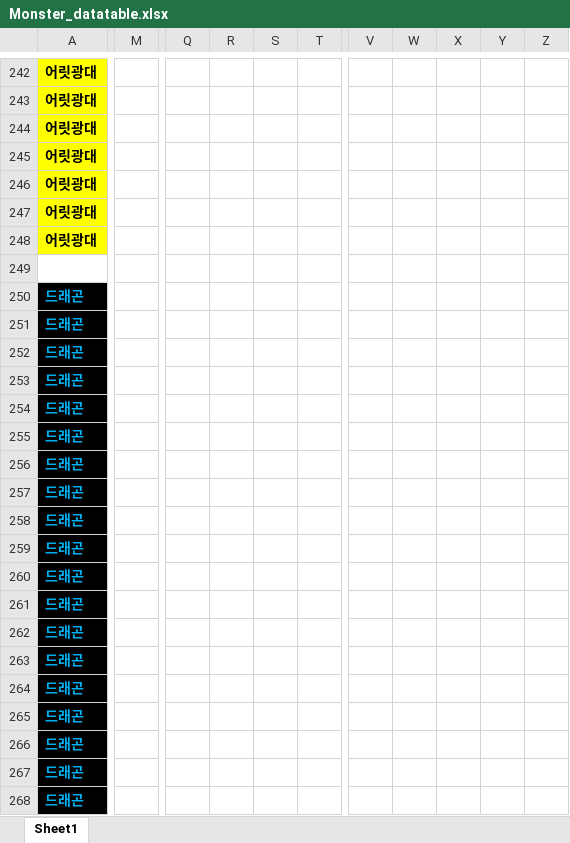
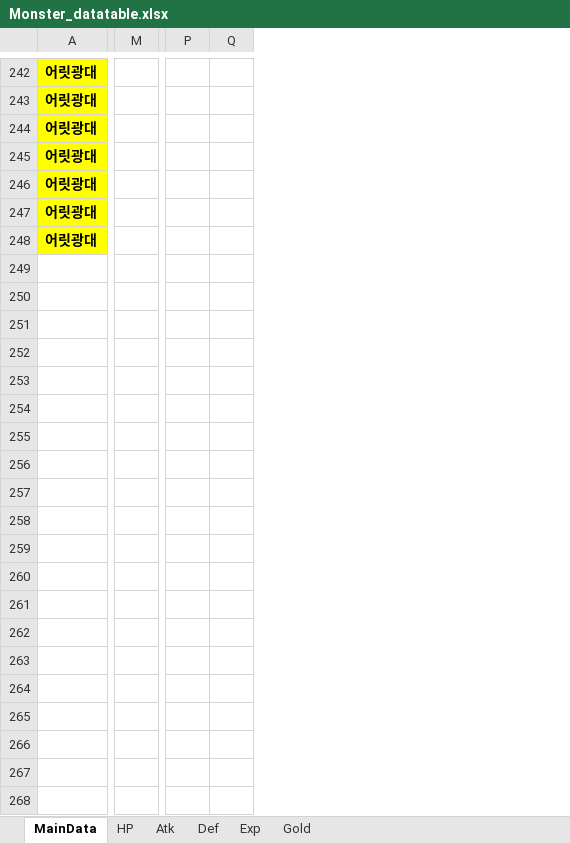
Before and after one commit to bbbp98/Team-Project-Text-RPG-group5, an Excel workbook: Monster_datatable.xlsx, sheet MainData, drawn as a sheet; only a part is shown, gaps mark what is left out; values as stored, in another font and other column widths than the file's, no borders; table styles not drawn; removed rows and columns are numbered as before the commit, all else as after; rows hold the shown columns only; the diff covers the shown part only; the diff names each change by its address in the sheet, - before the commit and + after, or states it on an @@ line.

```diff
--- a/Monster_datatable.xlsx (sheet MainData)
+++ b/Monster_datatable.xlsx (sheet MainData)
-sheet tab: Sheet1
+sheet tab: MainData
+sheet tab: HP
+sheet tab: Atk
+sheet tab: Def
+sheet tab: Exp
+sheet tab: Gold
-column M, empty
+column M, empty
-column Q, empty
-column R, empty
-column S, empty
-column T, empty
-column V, empty
-column W, empty
-column X, empty
-column Y, empty
-column Z, empty
+column P, empty
+column Q, empty
-row 249: (empty)
-row 250: 드래곤
-row 251: 드래곤
-row 252: 드래곤
-row 253: 드래곤
-row 254: 드래곤
-row 255: 드래곤
-row 256: 드래곤
-row 257: 드래곤
-row 258: 드래곤
-row 259: 드래곤
-row 260: 드래곤
-row 261: 드래곤
-row 262: 드래곤
-row 263: 드래곤
-row 264: 드래곤
-row 265: 드래곤
-row 266: 드래곤
-row 267: 드래곤
-row 268: 드래곤
```
Also changed, not shown: 1 added row, 12 removed rows, 6 added columns, 2 removed columns, 98 edited cells and cell formats elsewhere in this sheet, formulas that keep their value, 1 other file.
